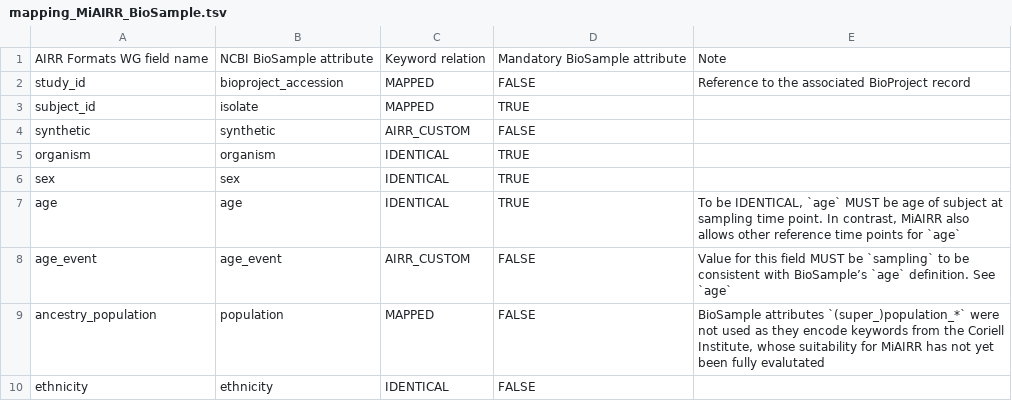
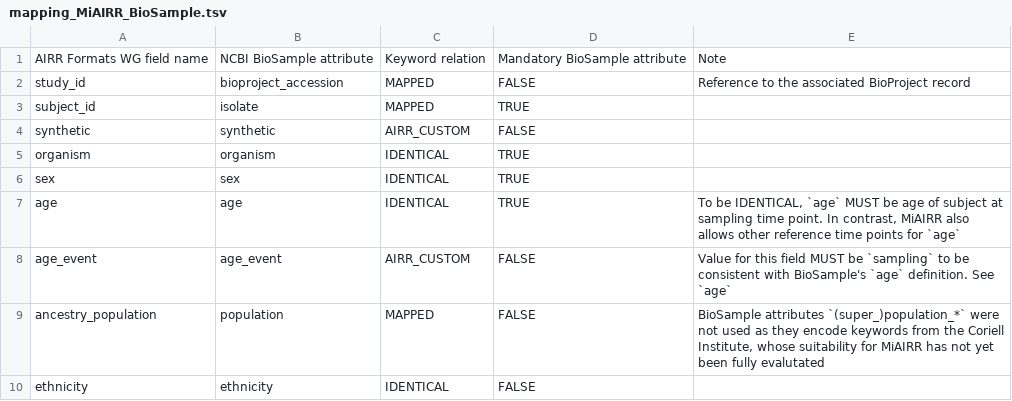
Before and after one commit to airr-community/airr-standards, a TSV file: NCBI_implementation/mapping_MiAIRR_BioSample.tsv, drawn as a sheet; only a part is shown.

Commit message:
remove unicode characters

```diff
--- a/NCBI_implementation/mapping_MiAIRR_BioSample.tsv
+++ b/NCBI_implementation/mapping_MiAIRR_BioSample.tsv
@@ -7,3 +7,3 @@ sex	sex	IDENTICAL	TRUE
 age	age	IDENTICAL	TRUE	To be IDENTICAL, `age` MUST be age of subject at sampling time point. In contrast, MiAIRR also allows other reference time points for `age`
-age_event	age_event	AIRR_CUSTOM	FALSE	Value for this field MUST be `sampling` to be consistent with BioSample’s `age` definition. See `age`
+age_event	age_event	AIRR_CUSTOM	FALSE	Value for this field MUST be `sampling` to be consistent with BioSample's `age` definition. See `age`
 ancestry_population	population	MAPPED	FALSE	BioSample attributes `(super_)population_*` were not used as they encode keywords from the Coriell Institute, whose suitability for MiAIRR has not yet been fully evalutated
```
